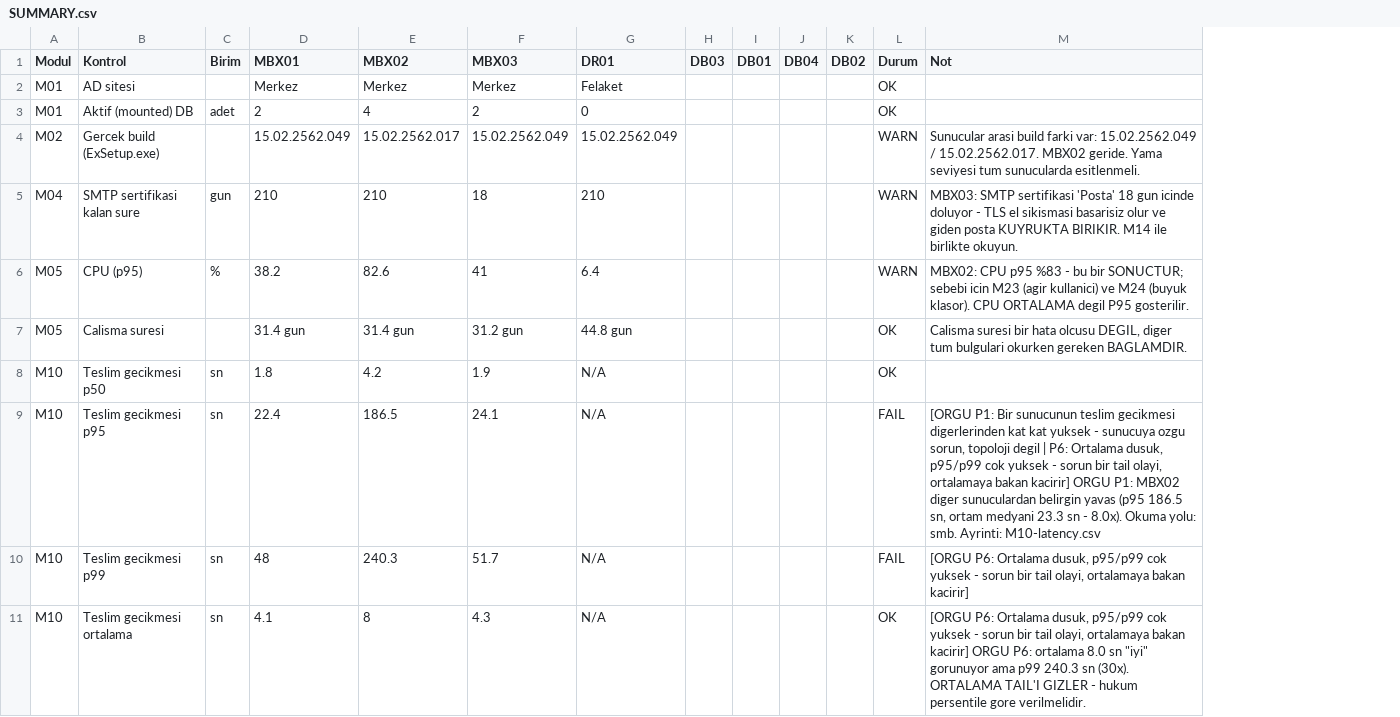
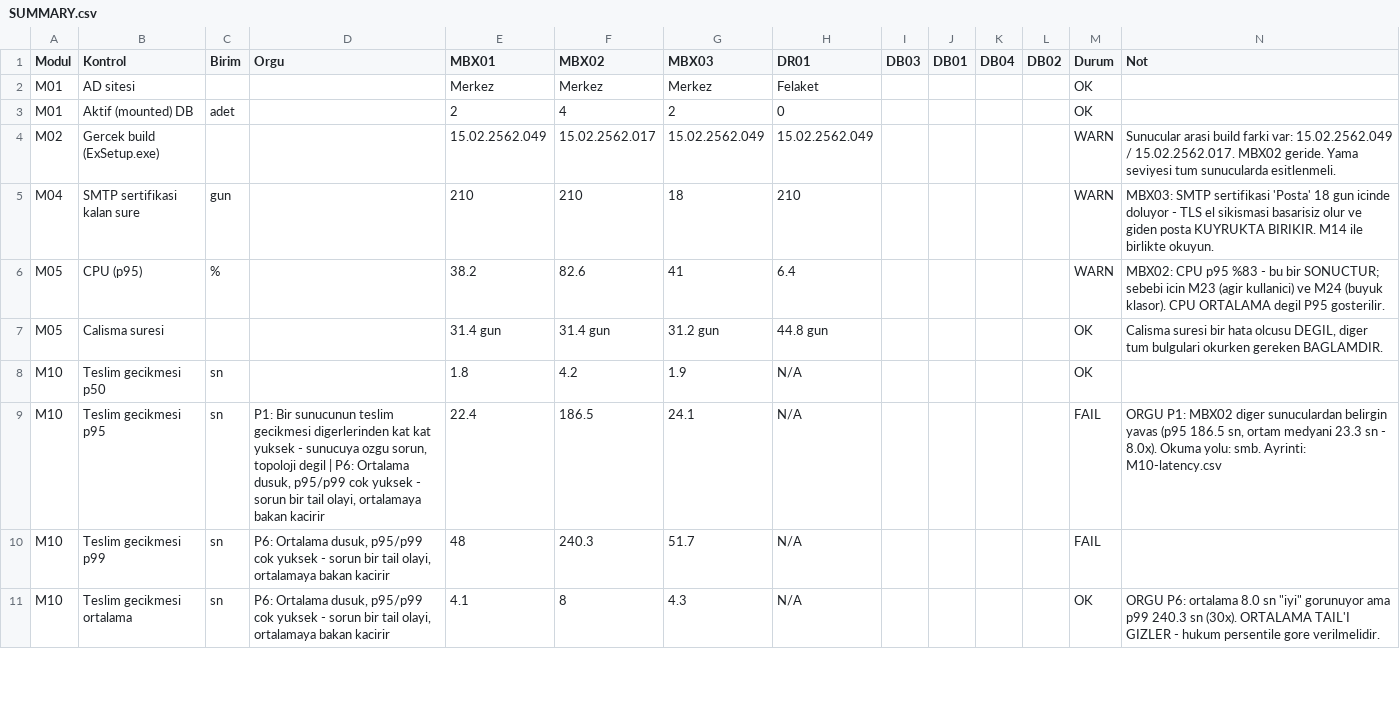
Before and after one commit to myilmazbm/exchangediag, a CSV file: Sample-Output/simdiki-yogun-saat/SUMMARY.csv, drawn as a sheet; only a part is shown; addresses are those after the commit; the diff covers the shown part only; the diff names each change by its address in the sheet, - before the commit and + after, or states it on an @@ line.

```diff
--- a/Sample-Output/simdiki-yogun-saat/SUMMARY.csv
+++ b/Sample-Output/simdiki-yogun-saat/SUMMARY.csv
+column D (Orgu), rows 9-11: P1: Bir sunucunun teslim gecikmesi digerlerinden kat kat yuksek - sunucuya ozgu sorun, topoloji degil | P6: Ortalama dusuk, p95/p99 cok yuksek - sorun bir tail olayi, ortalamaya bakan kacirir | P6: Ortalama dusuk, p95/p99 cok yuksek - sorun bir tail olayi, ortalamaya bakan kacirir | P6: Ortalama dusuk, p95/p99 cok yuksek - sorun bir tail olayi, ortalamaya bakan kacirir
-N9 (Not): [ORGU P1: Bir sunucunun teslim gecikmesi digerlerinden kat kat yuksek - sunucuya ozgu sorun, topoloji degil | P6: Ortalama dusuk, p95/p99 cok yuksek - sorun bir tail olayi, ortalamaya bakan kacirir] ORGU P1:…
+N9 (Not): ORGU P1:…
-N10 (Not): [ORGU P6: Ortalama dusuk, p95/p99 cok yuksek - sorun bir tail olayi, ortalamaya bakan kacirir]
+N10 (Not): (empty)
-N11 (Not): [ORGU P6: Ortalama dusuk, p95/p99 cok yuksek - sorun bir tail olayi, ortalamaya bakan kacirir] ORGU P6:…
+N11 (Not): ORGU P6:…
```
Also changed, not shown: 8 edited cells elsewhere in this file, Sample-Output/onceki-sakin-saat/SUMMARY.csv, Sample-Output/simdiki-yogun-saat/DELTA.csv, 5 other files.
